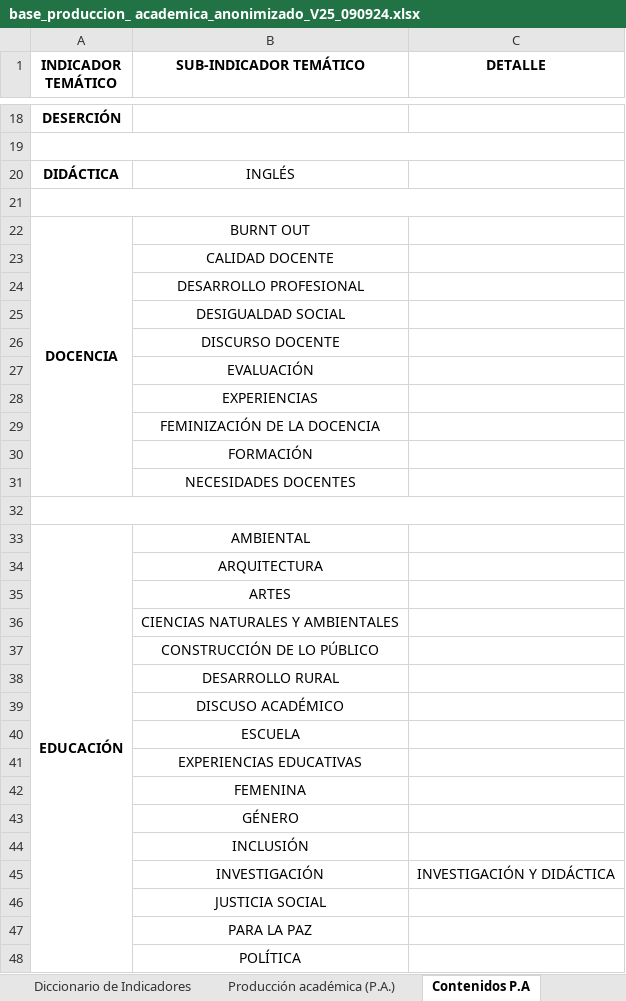
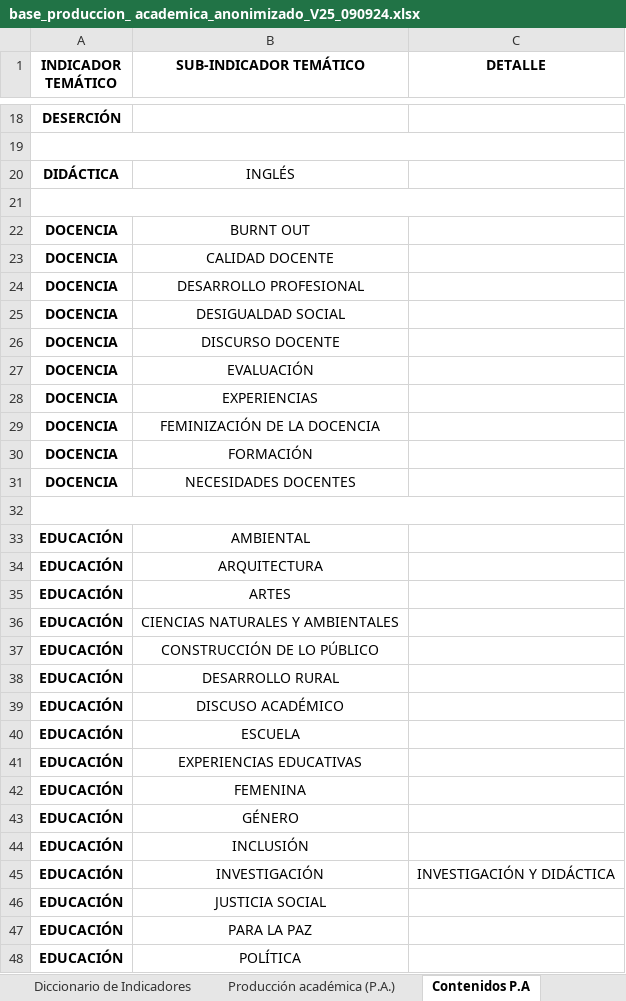
Before and after one commit to enflujo/unal-cuenco, an Excel workbook: aplicaciones/procesador/datos/base_produccion_ academica_anonimizado_V25_090924.xlsx, sheet Contenidos P.A, drawn as a sheet; only a part is shown, gaps mark what is left out; values as stored, in another font and other column widths than the file's, no borders; charts and pictures not drawn; the diff covers the shown part only; the diff names each change by its address in the sheet, - before the commit and + after, or states it on an @@ line.

Commit message:
📝 Actualizar datos publicaciones

```diff
--- a/aplicaciones/procesador/datos/base_produccion_ academica_anonimizado_V25_090924.xlsx (sheet Contenidos P.A)
+++ b/aplicaciones/procesador/datos/base_produccion_ academica_anonimizado_V25_090924.xlsx (sheet Contenidos P.A)
-A22:A31 merged
-A23:A31 (INDICADOR TEMÁTICO): (empty)
+A23:A31 (INDICADOR TEMÁTICO): DOCENCIA
-A33:A65 merged
-A34:A48 (INDICADOR TEMÁTICO): (empty)
+A34:A48 (INDICADOR TEMÁTICO): EDUCACIÓN
```
Also changed, not shown: 66 edited cells and merged cells elsewhere in this sheet, sheet Producción académica (P.A.), charts or pictures, 6 other files.
